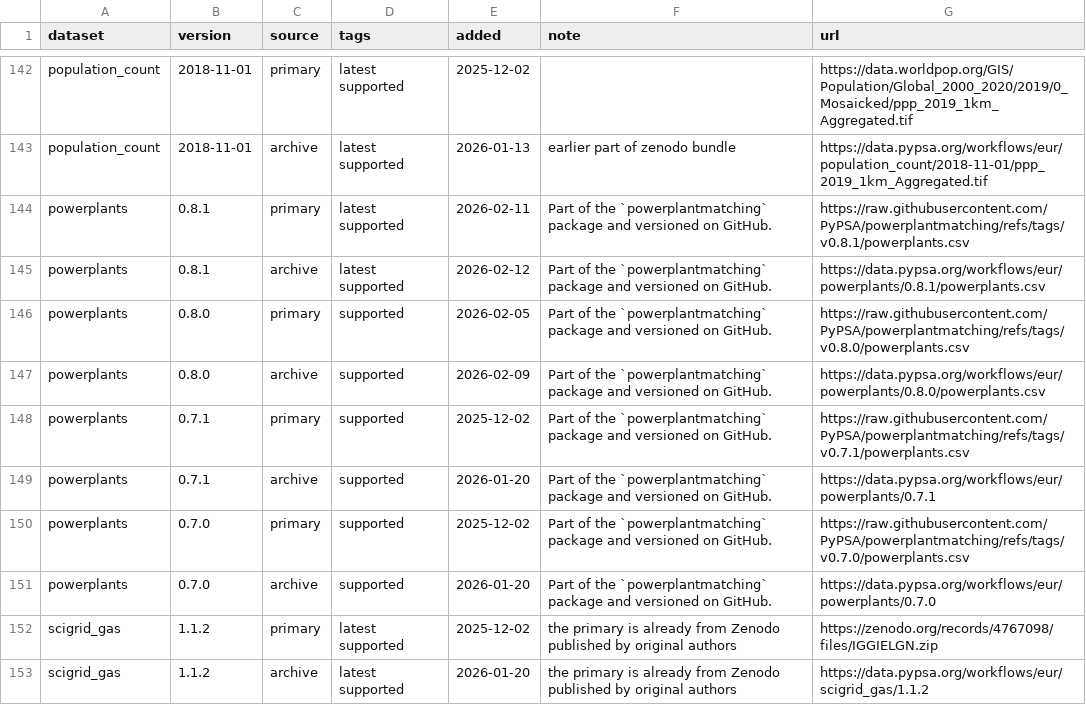
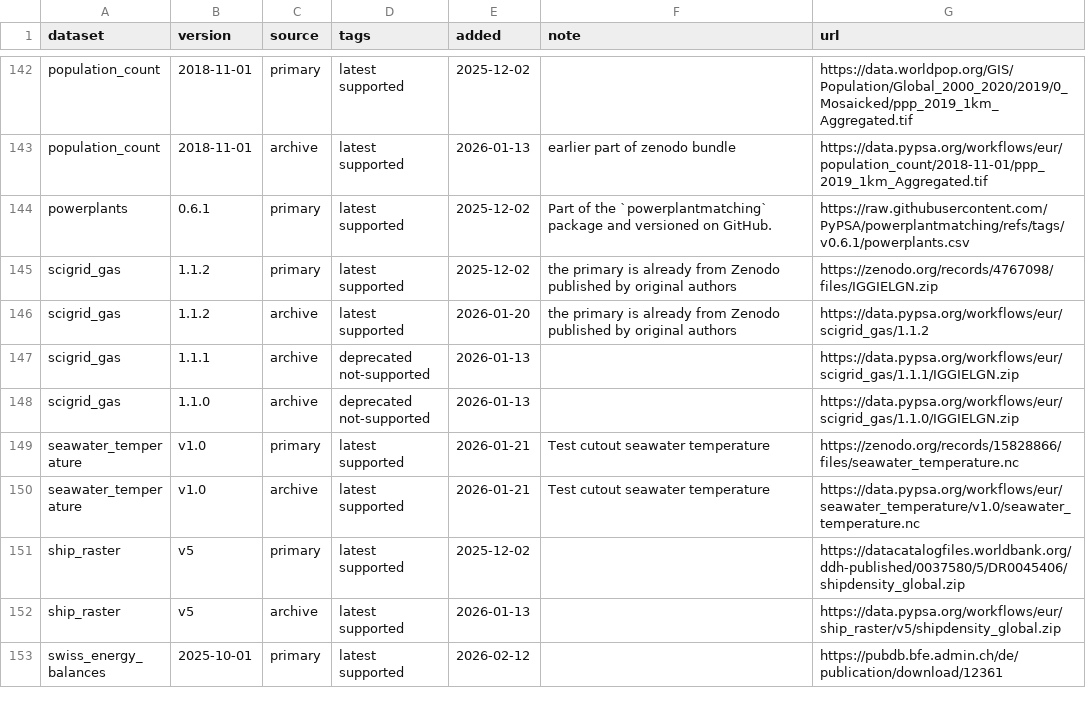
Before and after one commit to PyPSA/pypsa-de, a CSV file: data/versions.csv, drawn as a sheet; only a part is shown, gaps mark what is left out; the shorter side is filled out with more unchanged rows.

Commit message:
roll back and pin powerplantmatching to 0.6.1

```diff
--- a/data/versions.csv
+++ b/data/versions.csv
@@ -143,10 +143,3 @@ population_count,2018-11-01,primary,latest supported,2025-12-02,,https://data.wo
 population_count,2018-11-01,archive,latest supported,2026-01-13,earlier part of zenodo bundle,https://data.pypsa.org/workflows/eur/population_count/2018-11-01/ppp_2019_1km_Aggregated.tif
-powerplants,0.8.1,primary,latest supported,2026-02-11,Part of the `powerplantmatching` package and versioned on GitHub.,https://raw.githubusercontent.com/PyPSA/powerplantmatching/refs/tags/v0.8.1/powerplants.csv
-powerplants,0.8.1,archive,latest supported,2026-02-12,Part of the `powerplantmatching` package and versioned on GitHub.,https://data.pypsa.org/workflows/eur/powerplants/0.8.1/powerplants.csv
-powerplants,0.8.0,primary,supported,2026-02-05,Part of the `powerplantmatching` package and versioned on GitHub.,https://raw.githubusercontent.com/PyPSA/powerplantmatching/refs/tags/v0.8.0/powerplants.csv
-powerplants,0.8.0,archive,supported,2026-02-09,Part of the `powerplantmatching` package and versioned on GitHub.,https://data.pypsa.org/workflows/eur/powerplants/0.8.0/powerplants.csv
-powerplants,0.7.1,primary,supported,2025-12-02,Part of the `powerplantmatching` package and versioned on GitHub.,https://raw.githubusercontent.com/PyPSA/powerplantmatching/refs/tags/v0.7.1/powerplants.csv
-powerplants,0.7.1,archive,supported,2026-01-20,Part of the `powerplantmatching` package and versioned on GitHub.,https://data.pypsa.org/workflows/eur/powerplants/0.7.1
-powerplants,0.7.0,primary,supported,2025-12-02,Part of the `powerplantmatching` package and versioned on GitHub.,https://raw.githubusercontent.com/PyPSA/powerplantmatching/refs/tags/v0.7.0/powerplants.csv
-powerplants,0.7.0,archive,supported,2026-01-20,Part of the `powerplantmatching` package and versioned on GitHub.,https://data.pypsa.org/workflows/eur/powerplants/0.7.0
+powerplants,0.6.1,primary,latest supported,2025-12-02,Part of the `powerplantmatching` package and versioned on GitHub.,https://raw.githubusercontent.com/PyPSA/powerplantmatching/refs/tags/v0.6.1/powerplants.csv
 scigrid_gas,1.1.2,primary,latest supported,2025-12-02,the primary is already from Zenodo published by original authors,https://zenodo.org/records/4767098/files/IGGIELGN.zip
```
Also changed, not shown: 3 other files.
